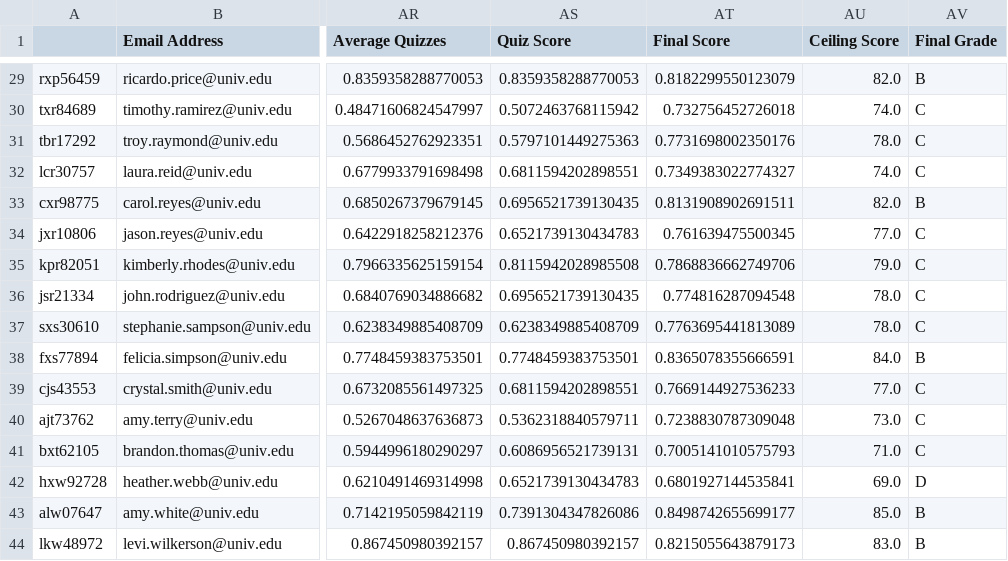
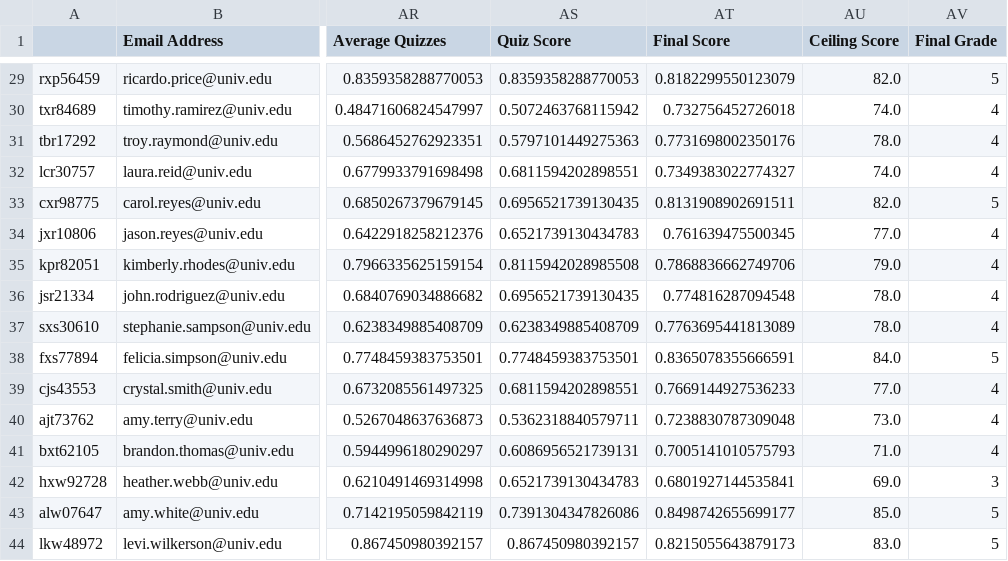
Before and after one commit to mateusz8783/Gradebook, a CSV file: data/Section 3 Grades.csv, drawn as a sheet; only a part is shown, gaps mark what is left out; the diff covers the shown part only; the diff names each change by its address in the sheet, - before the commit and + after, or states it on an @@ line.

```diff
--- a/data/Section 3 Grades.csv
+++ b/data/Section 3 Grades.csv
-AV29 (Final Grade): B
+AV29 (Final Grade): 5
-AV30:AV32 (Final Grade): C
+AV30:AV32 (Final Grade): 4
-AV33 (Final Grade): B
+AV33 (Final Grade): 5
-AV34:AV37 (Final Grade): C
+AV34:AV37 (Final Grade): 4
-AV38 (Final Grade): B
+AV38 (Final Grade): 5
-AV39:AV41 (Final Grade): C
+AV39:AV41 (Final Grade): 4
-AV42 (Final Grade): D
+AV42 (Final Grade): 3
-AV43:AV44 (Final Grade): B
+AV43:AV44 (Final Grade): 5
```
Also changed, not shown: 27 edited cells elsewhere in this file, data/Section 1 Grades.csv, data/Section 2 Grades.csv, 3 other files.
